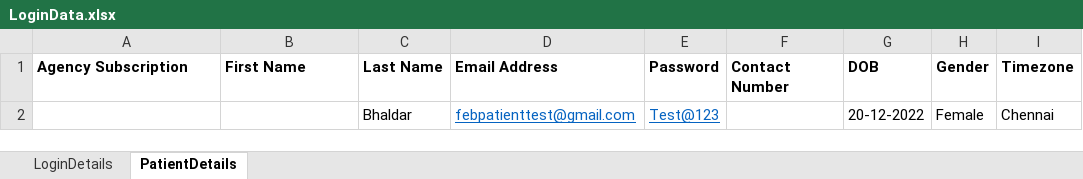
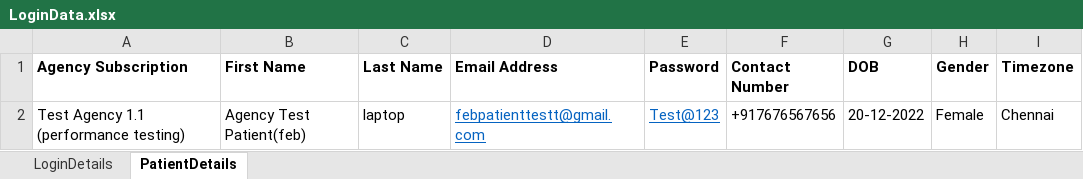
Before and after one commit to Rehan6665/CHLE2E, an Excel workbook: CHLE2E/Data/LoginData.xlsx, sheet PatientDetails, drawn as a sheet; values as stored, in another font and other column widths than the file's, no borders; the diff names each change by its address in the sheet, - before the commit and + after, or states it on an @@ line.

Commit message:
Patient List - created patient check

```diff
--- a/CHLE2E/Data/LoginData.xlsx (sheet PatientDetails)
+++ b/CHLE2E/Data/LoginData.xlsx (sheet PatientDetails)
-A2 (Agency Subscription): (empty)
+A2 (Agency Subscription): Test Agency 1.1 (performance testing)
-B2 (First Name): (empty)
+B2 (First Name): Agency Test Patient(feb)
-C2 (Last Name): Bhaldar
+C2 (Last Name): laptop
-D2 (Email Address): febpatienttest@gmail.com
+D2 (Email Address): febpatienttestt@gmail.com
-F2 (Contact Number): (empty)
+F2 (Contact Number): +917676567656
```
Also changed, not shown: 12 other files.
